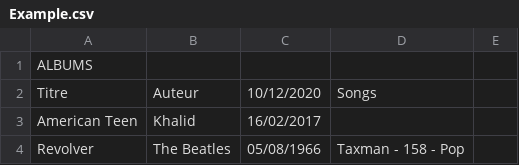
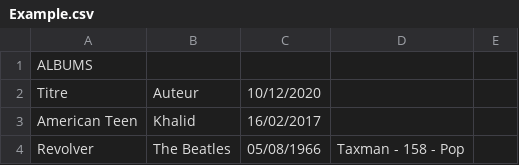
Before and after one commit to WarningImHack3r/JMusicHub, a CSV file: Example.csv, drawn as a sheet; only a part is shown; the diff names each change by its address in the sheet, - before the commit and + after, or states it on an @@ line.

```diff
--- a/Example.csv
+++ b/Example.csv
-D2: Songs
+D2: (empty)
```
Also changed, not shown: 6 other files.
